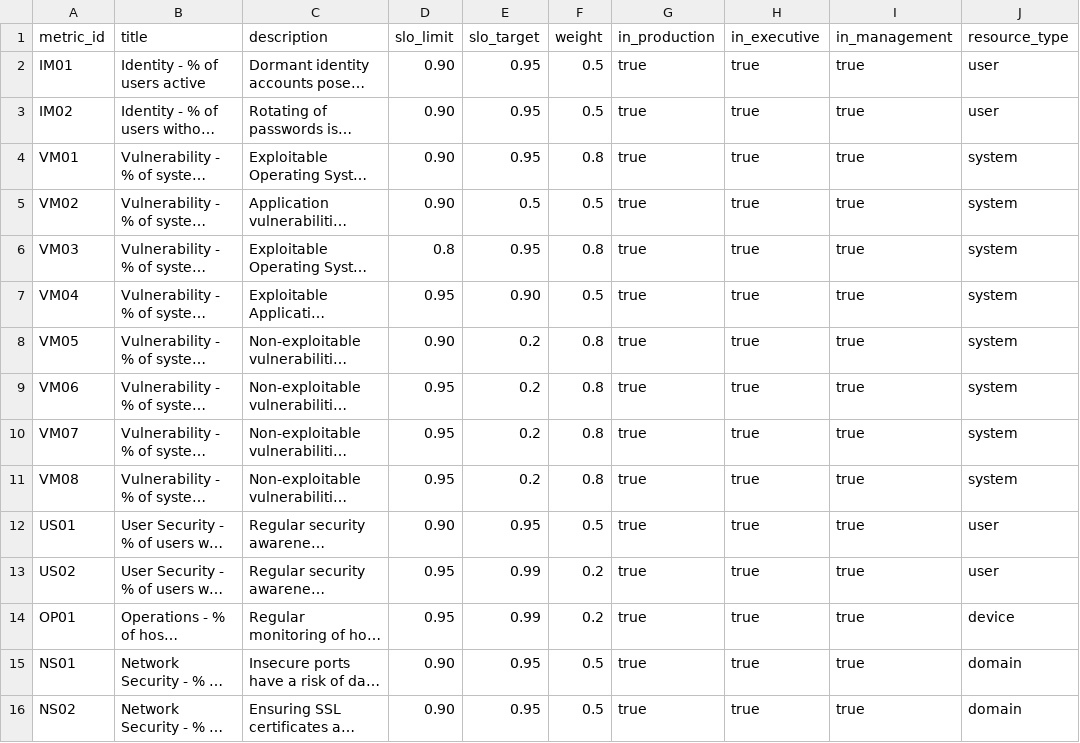
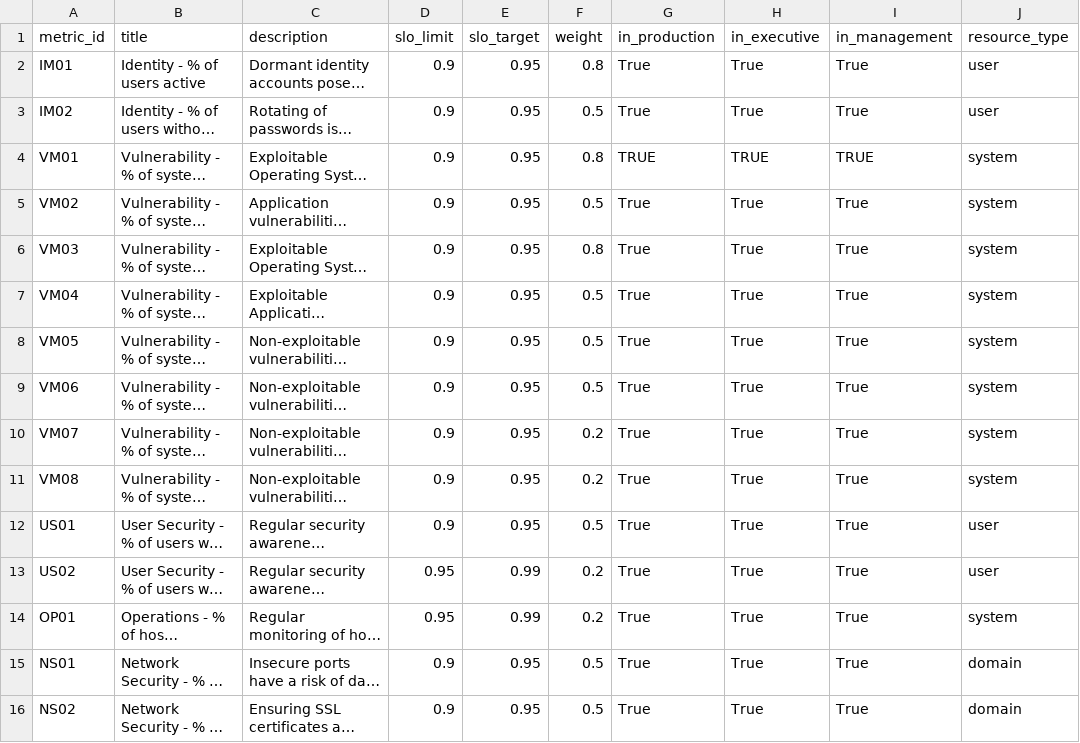
Before and after one commit to Mantel-Group/ccm-solution-accelerator, a CSV file: datapipeline/seeds/seed__metric_library.csv, drawn as a sheet; only a part is shown; long unchanged cells end in …; the diff names each change by its address in the sheet, - before the commit and + after, or states it on an @@ line.

Commit message:
Seed updates

```diff
--- a/datapipeline/seeds/seed__metric_library.csv
+++ b/datapipeline/seeds/seed__metric_library.csv
-D2:D5 (slo_limit): 0.90
+D2:D5 (slo_limit): 0.9
-F2 (weight): 0.5
+F2 (weight): 0.8
-G2:G3 (in_production): true
+G2:G3 (in_production): True
-H2:H3 (in_executive): true
+H2:H3 (in_executive): True
-I2:I3 (in_management): true
+I2:I3 (in_management): True
-G4 (in_production): true
+G4 (in_production): TRUE
-H4 (in_executive): true
+H4 (in_executive): TRUE
-I4 (in_management): true
+I4 (in_management): TRUE
-E5 (slo_target): 0.5
+E5 (slo_target): 0.95
-G5:G16 (in_production): true
+G5:G16 (in_production): True
-H5:H16 (in_executive): true
+H5:H16 (in_executive): True
-I5:I16 (in_management): true
+I5:I16 (in_management): True
-D6 (slo_limit): 0.8
+D6 (slo_limit): 0.9
-D7 (slo_limit): 0.95
+D7 (slo_limit): 0.9
-E7 (slo_target): 0.90
+E7 (slo_target): 0.95
-D8 (slo_limit): 0.90
+D8 (slo_limit): 0.9
-E8:E11 (slo_target): 0.2
+E8:E11 (slo_target): 0.95
-F8:F9 (weight): 0.8
+F8:F9 (weight): 0.5
-D9:D11 (slo_limit): 0.95
+D9:D11 (slo_limit): 0.9
-F10:F11 (weight): 0.8
+F10:F11 (weight): 0.2
-D12 (slo_limit): 0.90
+D12 (slo_limit): 0.9
-J14 (resource_type): device
+J14 (resource_type): system
-D15:D16 (slo_limit): 0.90
+D15:D16 (slo_limit): 0.9
```
Also changed, not shown: 1 other file.
